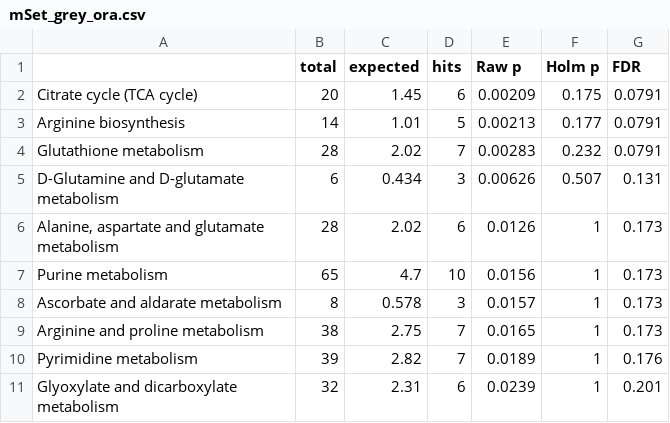
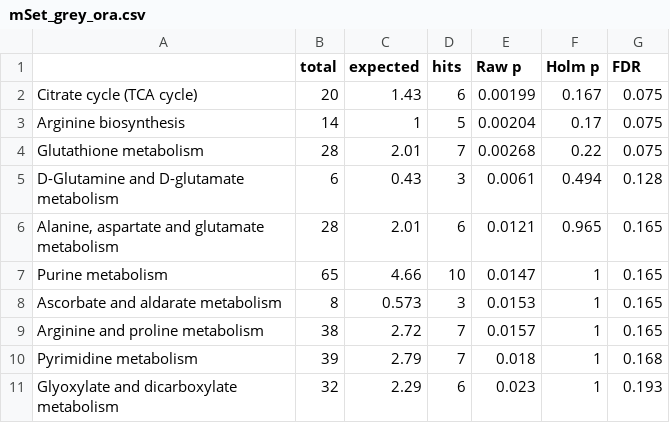
Before and after one commit to kevinhwong1/Porites_Rim_Bleaching_2019, a CSV file: output/Metabolomics/MetaboAnalyst/mSet_grey_ora.csv, drawn as a sheet; only a part is shown; the diff covers the shown part only.

```diff
--- a/output/Metabolomics/MetaboAnalyst/mSet_grey_ora.csv
+++ b/output/Metabolomics/MetaboAnalyst/mSet_grey_ora.csv
@@ -1,11 +1,11 @@
 "","total","expected","hits","Raw p","Holm p","FDR"
-"Citrate cycle (TCA cycle)",20,1.45,6,0.00209,0.175,0.0791
-"Arginine biosynthesis",14,1.01,5,0.00213,0.177,0.0791
-"Glutathione metabolism",28,2.02,7,0.00283,0.232,0.0791
-"D-Glutamine and D-glutamate metabolism",6,0.434,3,0.00626,0.507,0.131
-"Alanine, aspartate and glutamate metabolism",28,2.02,6,0.0126,1,0.173
-"Purine metabolism",65,4.7,10,0.0156,1,0.173
-"Ascorbate and aldarate metabolism",8,0.578,3,0.0157,1,0.173
-"Arginine and proline metabolism",38,2.75,7,0.0165,1,0.173
-"Pyrimidine metabolism",39,2.82,7,0.0189,1,0.176
-"Glyoxylate and dicarboxylate metabolism",32,2.31,6,0.0239,1,0.201
+"Citrate cycle (TCA cycle)",20,1.43,6,0.00199,0.167,0.075
+"Arginine biosynthesis",14,1,5,0.00204,0.17,0.075
+"Glutathione metabolism",28,2.01,7,0.00268,0.22,0.075
+"D-Glutamine and D-glutamate metabolism",6,0.43,3,0.0061,0.494,0.128
+"Alanine, aspartate and glutamate metabolism",28,2.01,6,0.0121,0.965,0.165
+"Purine metabolism",65,4.66,10,0.0147,1,0.165
+"Ascorbate and aldarate metabolism",8,0.573,3,0.0153,1,0.165
+"Arginine and proline metabolism",38,2.72,7,0.0157,1,0.165
+"Pyrimidine metabolism",39,2.79,7,0.018,1,0.168
+"Glyoxylate and dicarboxylate metabolism",32,2.29,6,0.023,1,0.193
```
Also changed, not shown: 1 added row, 1 removed row and 82 edited cells elsewhere in this file, output/Metabolomics/MetaboAnalyst/mSet_blue_KEGG.csv, output/Metabolomics/MetaboAnalyst/mSet_grey_KEGG.csv, 47 other files.
